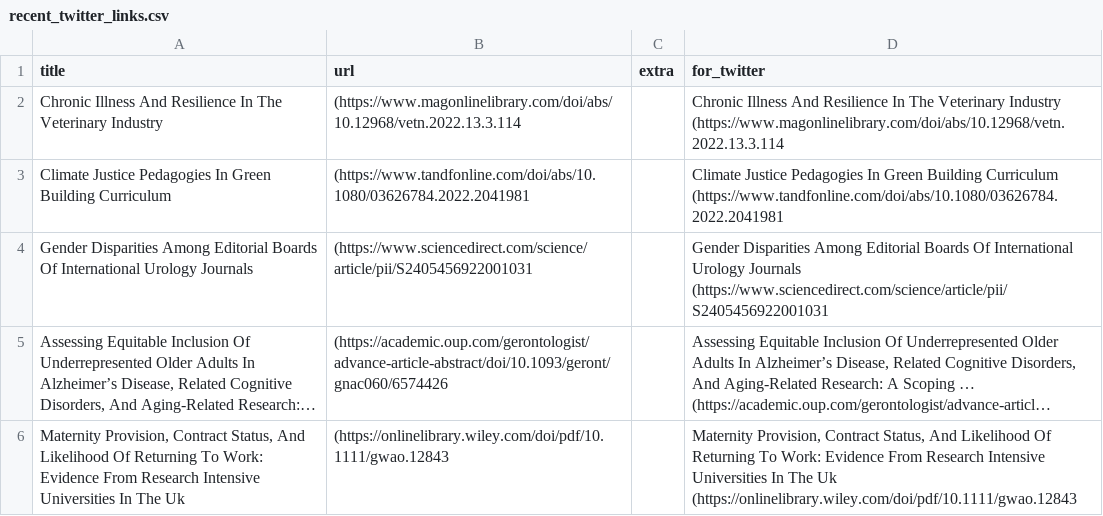
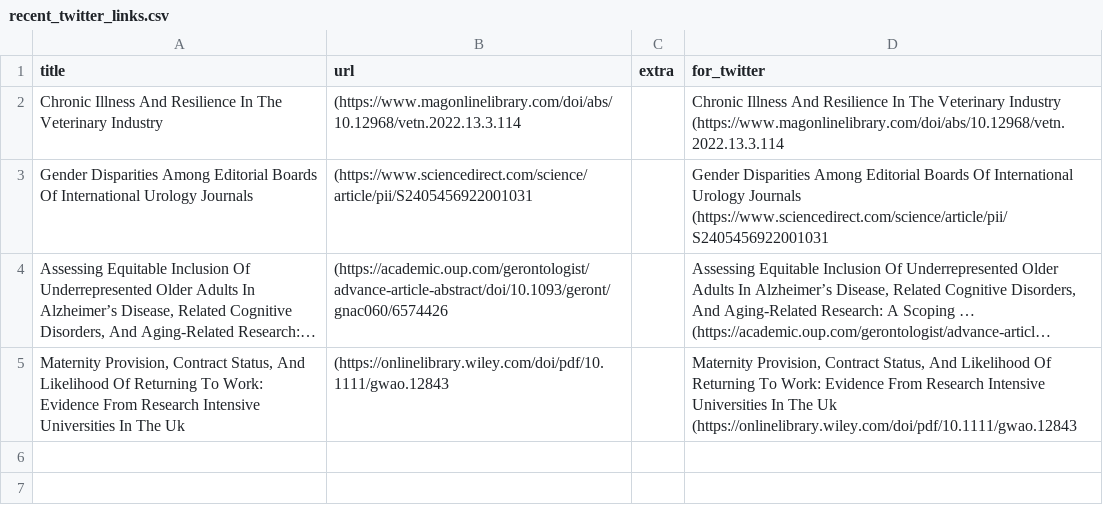
Before and after one commit to DiversifyDigest/digest_curation, a CSV file: recent_twitter_links.csv, drawn as a sheet; long unchanged cells end in …; the diff names each change by its address in the sheet, - before the commit and + after, or states it on an @@ line.

```diff
--- a/recent_twitter_links.csv
+++ b/recent_twitter_links.csv
-row 3: Climate Justice Pedagogies In Green Building Curriculum | (https://www.tandfonline.com/doi/abs/10.1080/03626784.2022.2041981 |  | Climate Justice Pedagogies In Green Building Curriculum (https://www.tandfonline.com/doi/abs/10.1080/03626784.2022.2041981
```
